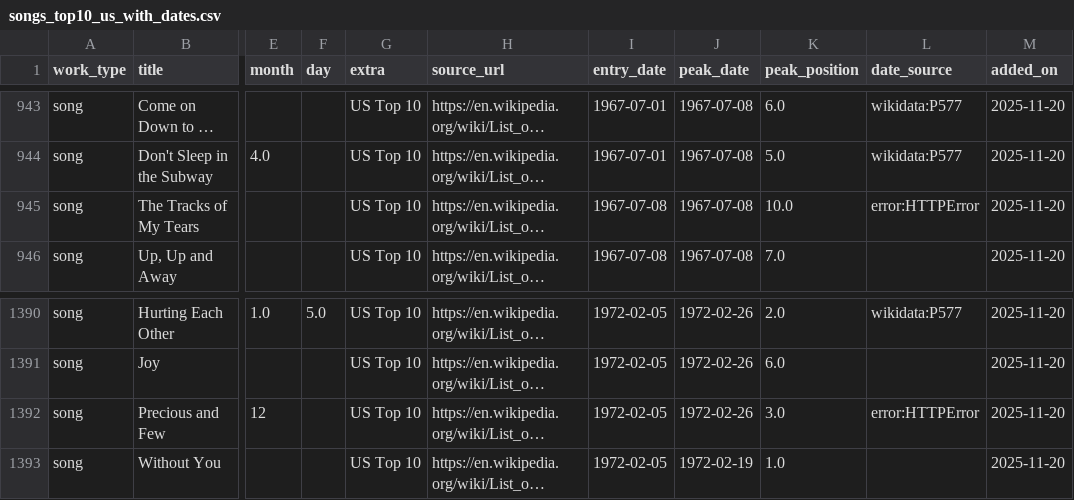
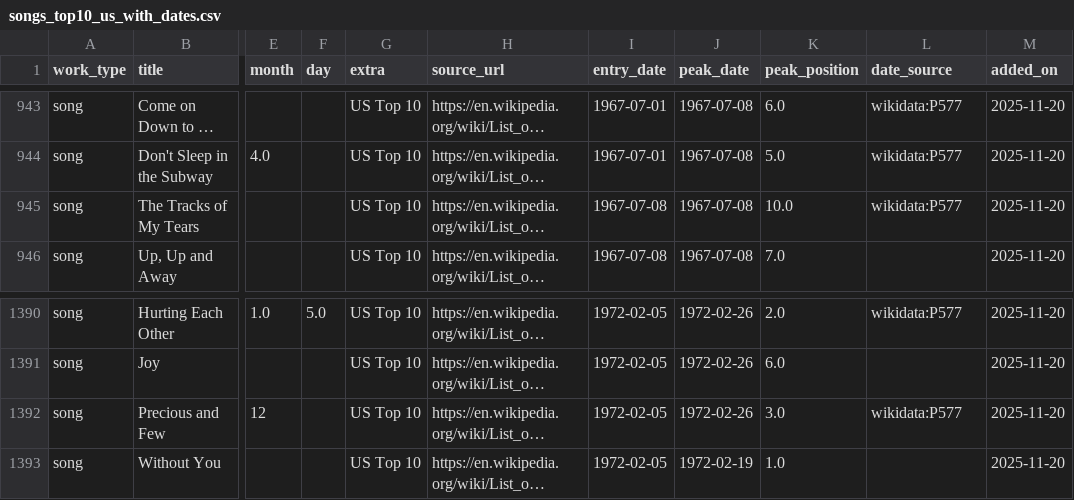
Before and after one commit to 66fishmarket-droid/STRUMOTDSeedGen, a CSV file: data/songs_top10_us_with_dates.csv, drawn as a sheet; only a part is shown, gaps mark what is left out; long unchanged cells end in …; the diff names each change by its address in the sheet, - before the commit and + after, or states it on an @@ line.

Commit message:
Auto-update Top10 song release dates (delta)

```diff
--- a/data/songs_top10_us_with_dates.csv
+++ b/data/songs_top10_us_with_dates.csv
-L945 (date_source): error:HTTPError
+L945 (date_source): wikidata:P577
-L1392 (date_source): error:HTTPError
+L1392 (date_source): wikidata:P577
```
